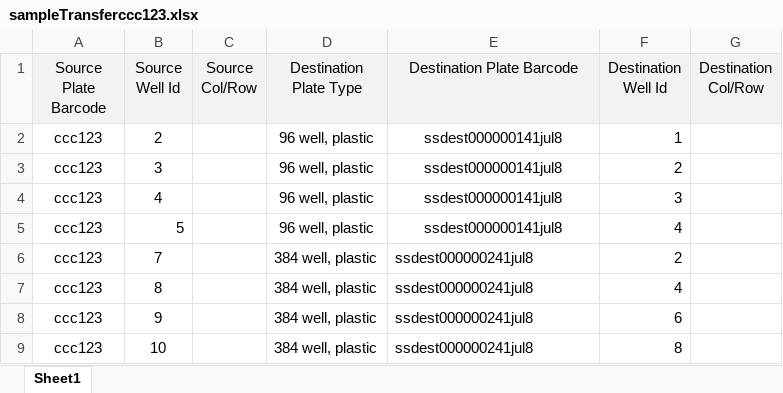
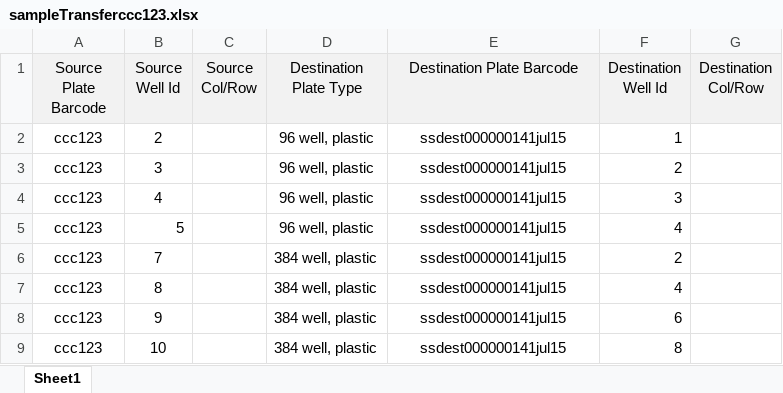
Before and after one commit to twist-jenkins/Sample_Tracker, an Excel workbook: sampledata/sampleTransferccc123.xlsx, sheet Sheet1, drawn as a sheet; values as stored, in another font and other column widths than the file's, no borders; the diff names each change by its address in the sheet, - before the commit and + after, or states it on an @@ line.

```diff
--- a/sampledata/sampleTransferccc123.xlsx (sheet Sheet1)
+++ b/sampledata/sampleTransferccc123.xlsx (sheet Sheet1)
-E2:E5 (Destination Plate Barcode): ssdest000000141jul8
+E2:E5 (Destination Plate Barcode): ssdest000000141jul15
-E6:E9 (Destination Plate Barcode): ssdest000000241jul8
+E6:E9 (Destination Plate Barcode): ssdest000000141jul15
-E6:E9 alignment: left
+E6:E9 alignment: center
```
Also changed, not shown: 2 other files.
